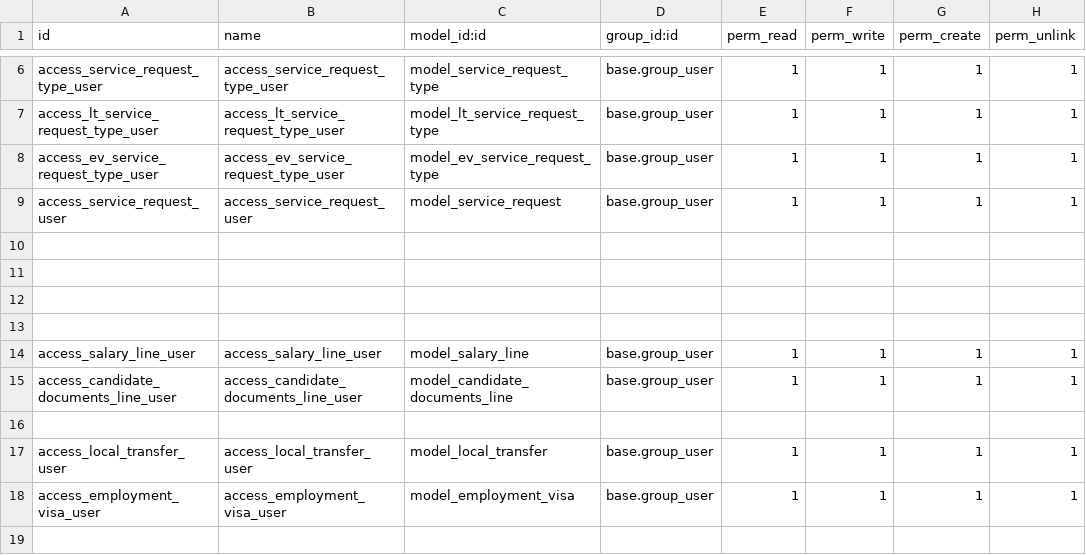
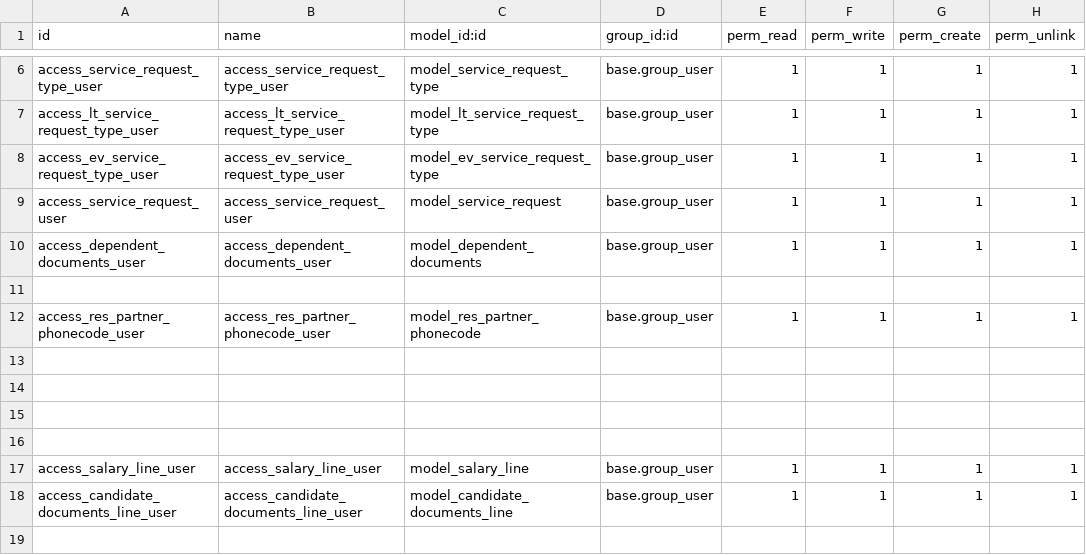
Before and after one commit to Deekshithhm27/amaalcom-odoo, a CSV file: visa_process/security/ir.model.access.csv, drawn as a sheet; only a part is shown, gaps mark what is left out; the shorter side is filled out with more unchanged rows; the diff names each change by its address in the sheet, - before the commit and + after, or states it on an @@ line.

```diff
--- a/visa_process/security/ir.model.access.csv
+++ b/visa_process/security/ir.model.access.csv
+row 10: access_dependent_documents_user | access_dependent_documents_user | model_dependent_documents | base.group_user | 1 | 1 | 1 | 1
+row 11: (empty)
+row 12: access_res_partner_phonecode_user | access_res_partner_phonecode_user | model_res_partner_phonecode | base.group_user | 1 | 1 | 1 | 1
```
Also changed, not shown: 15 other files.
